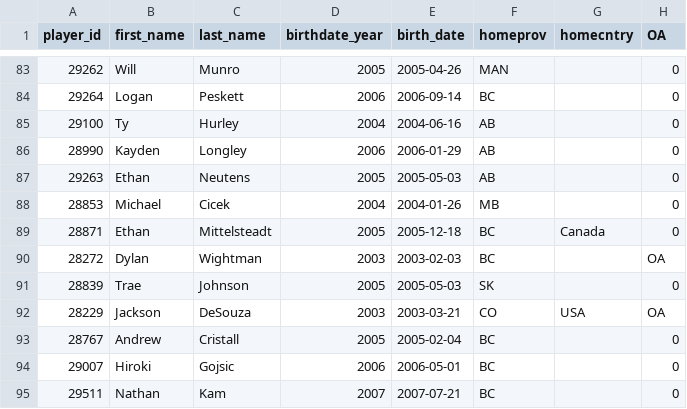
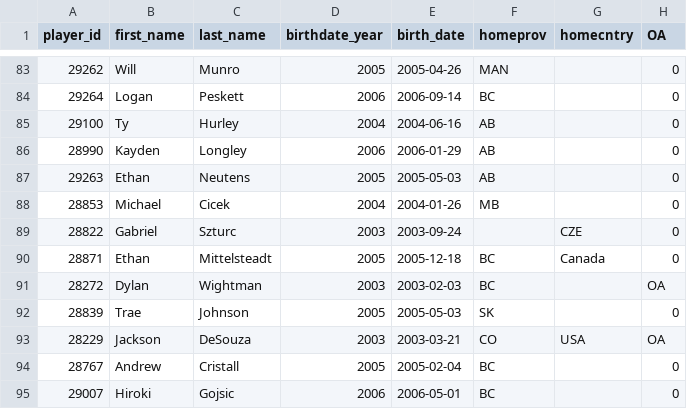
Before and after one commit to lennonay/Prospect_scraper, a CSV file: data/roster/WHL_2023_24_Regular_Season_roster.csv, drawn as a sheet; only a part is shown, gaps mark what is left out; the shorter side is filled out with more unchanged rows; the diff names each change by its address in the sheet, - before the commit and + after, or states it on an @@ line.

```diff
--- a/data/roster/WHL_2023_24_Regular_Season_roster.csv
+++ b/data/roster/WHL_2023_24_Regular_Season_roster.csv
+row 89: 28822 | Gabriel | Szturc | 2003 | 2003-09-24 |  | CZE | 0
```
Also changed, not shown: 2 other files.
